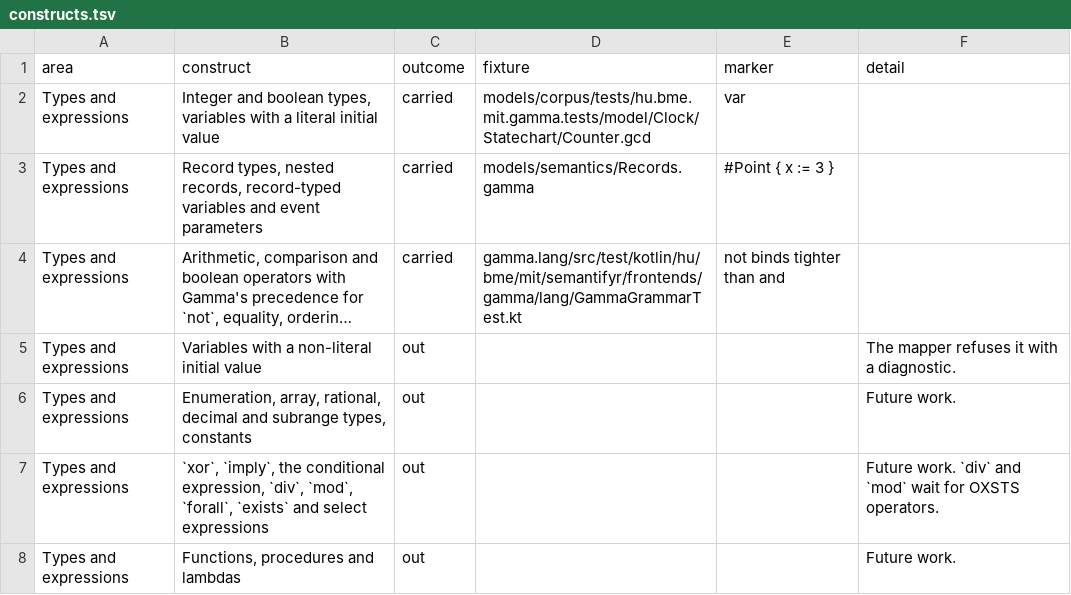
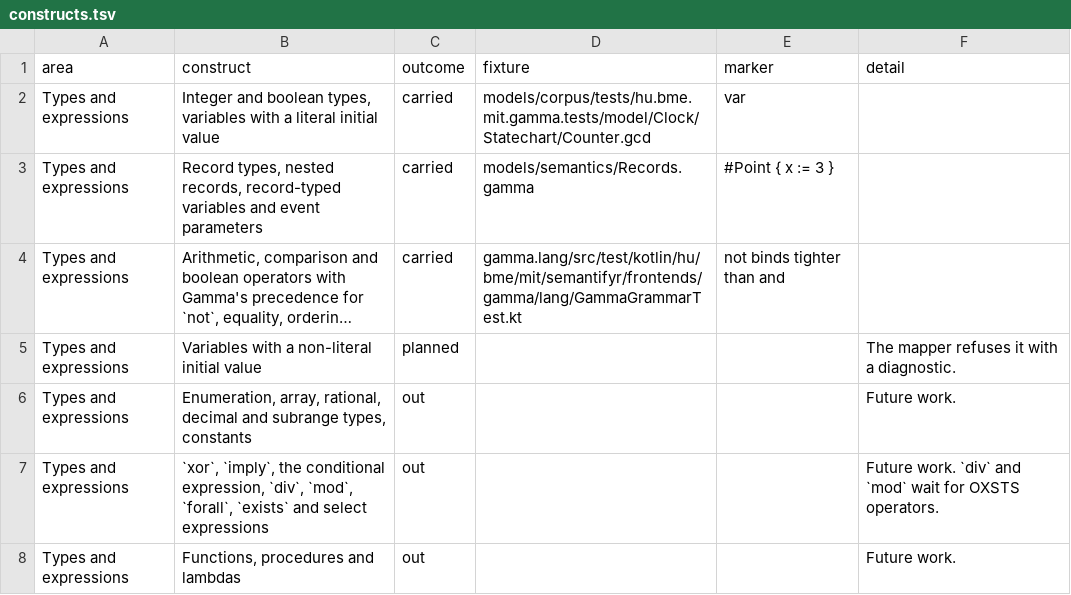
Before and after one commit to ftsrg/semantifyr, a TSV file: subprojects/frontends/gamma/models/constructs.tsv, drawn as a sheet; only a part is shown; long unchanged cells end in …; the diff names each change by its address in the sheet, - before the commit and + after, or states it on an @@ line.

Commit message:
chore: variables with a non-literal initial value marked planned

```diff
--- a/subprojects/frontends/gamma/models/constructs.tsv
+++ b/subprojects/frontends/gamma/models/constructs.tsv
-C5 (outcome): out
+C5 (outcome): planned
```
